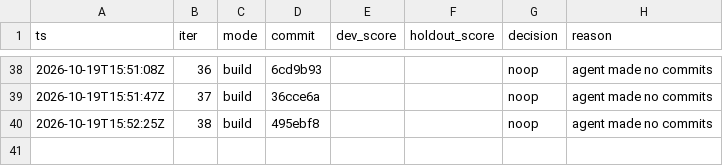
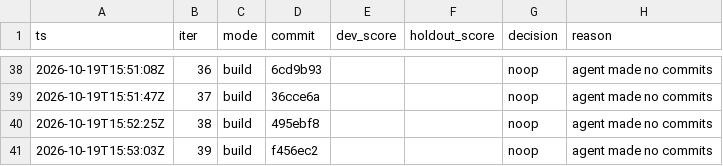
Before and after one commit to karlrobinson9014/Perturb26, a TSV file: status/results.tsv, drawn as a sheet; only a part is shown, gaps mark what is left out; the diff names each change by its address in the sheet, - before the commit and + after, or states it on an @@ line.

Commit message:
loop: iter 39 status

```diff
--- a/status/results.tsv
+++ b/status/results.tsv
+row 41: 2026-10-19T15:53:03Z | 39 | build | f456ec2 |  |  | noop | agent made no commits
```
Also changed, not shown: status/iterations.tsv.
